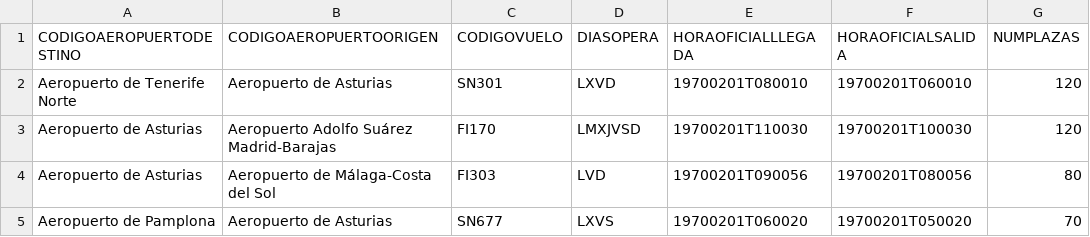
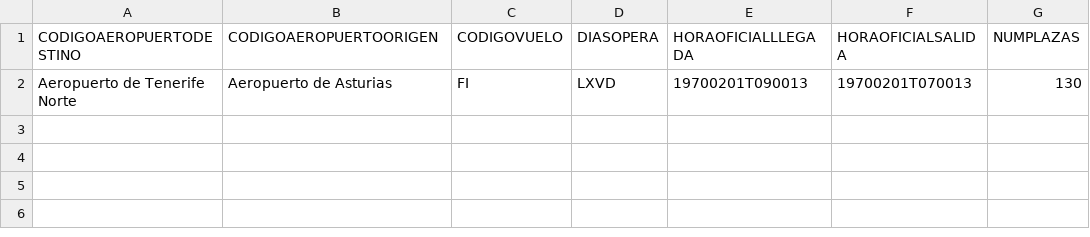
Before and after one commit to diegonrk/Aeropuerto, a CSV file: src/main/resources/vuelosBase.csv, drawn as a sheet.

Commit message:
Aeropuerto_1_2112

```diff
--- a/src/main/resources/vuelosBase.csv
+++ b/src/main/resources/vuelosBase.csv
@@ -1,5 +1,2 @@
 "CODIGOAEROPUERTODESTINO","CODIGOAEROPUERTOORIGEN","CODIGOVUELO","DIASOPERA","HORAOFICIALLLEGADA","HORAOFICIALSALIDA","NUMPLAZAS"
-"Aeropuerto de Tenerife Norte","Aeropuerto de Asturias","SN301","LXVD","19700201T080010","19700201T060010","120"
-"Aeropuerto de Asturias","Aeropuerto Adolfo Suárez Madrid-Barajas","FI170","LMXJVSD","19700201T110030","19700201T100030","120"
-"Aeropuerto de Asturias","Aeropuerto de Málaga-Costa del Sol","FI303","LVD","19700201T090056","19700201T080056","80"
-"Aeropuerto de Pamplona","Aeropuerto de Asturias","SN677","LXVS","19700201T060020","19700201T050020","70"
+"Aeropuerto de Tenerife Norte","Aeropuerto de Asturias","FI","LXVD","19700201T090013","19700201T070013","130"
```
Also changed, not shown: 6 other files.
